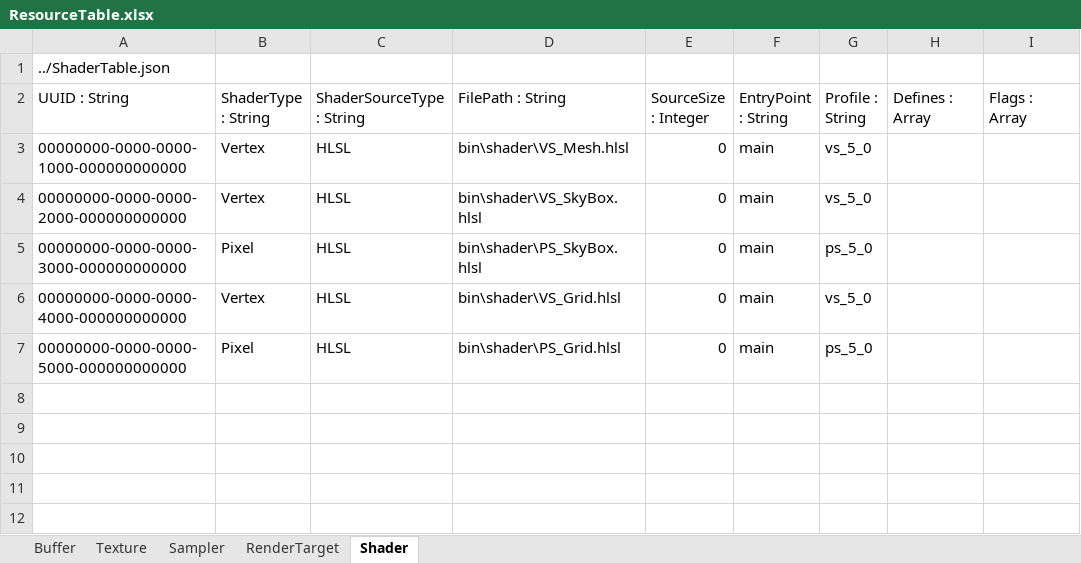
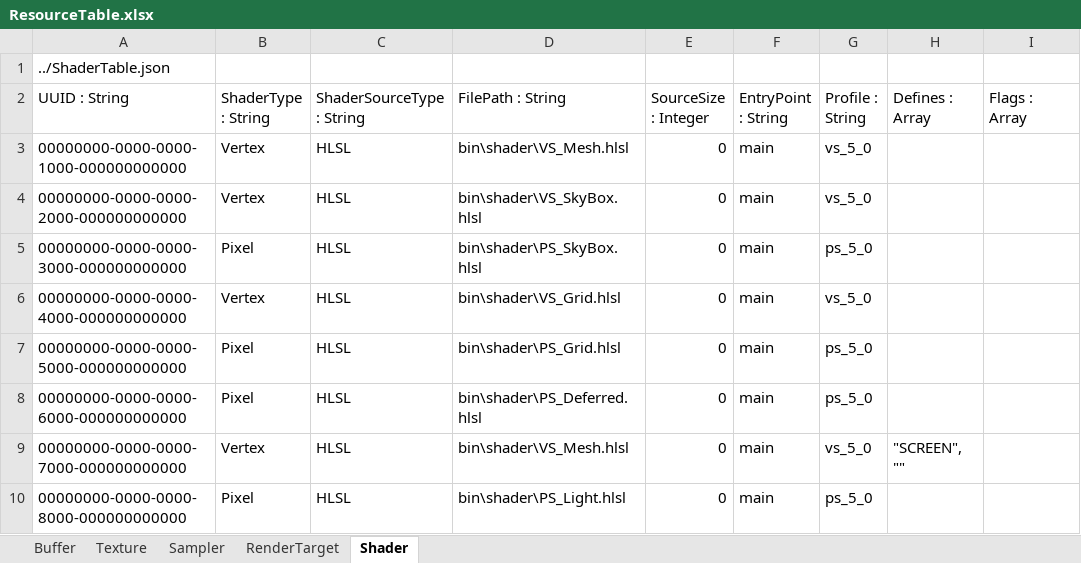
Before and after one commit to menew95/REngine, an Excel workbook: Assets/bin/graphics/table/ResourceTable.xlsx, sheet Shader, drawn as a sheet; values as stored, in another font and other column widths than the file's, no borders; table styles not drawn; the diff names each change by its address in the sheet, - before the commit and + after, or states it on an @@ line.

```diff
--- a/Assets/bin/graphics/table/ResourceTable.xlsx (sheet Shader)
+++ b/Assets/bin/graphics/table/ResourceTable.xlsx (sheet Shader)
+row 8: 00000000-0000-0000-6000-000000000000 | Pixel | HLSL | bin\shader\PS_Deferred.hlsl | 0 | main | ps_5_0
+row 9: 00000000-0000-0000-7000-000000000000 | Vertex | HLSL | bin\shader\VS_Mesh.hlsl | 0 | main | vs_5_0 | "SCREEN", ""
+row 10: 00000000-0000-0000-8000-000000000000 | Pixel | HLSL | bin\shader\PS_Light.hlsl | 0 | main | ps_5_0
```
Also changed, not shown: sheet Sampler, 1 other file.
